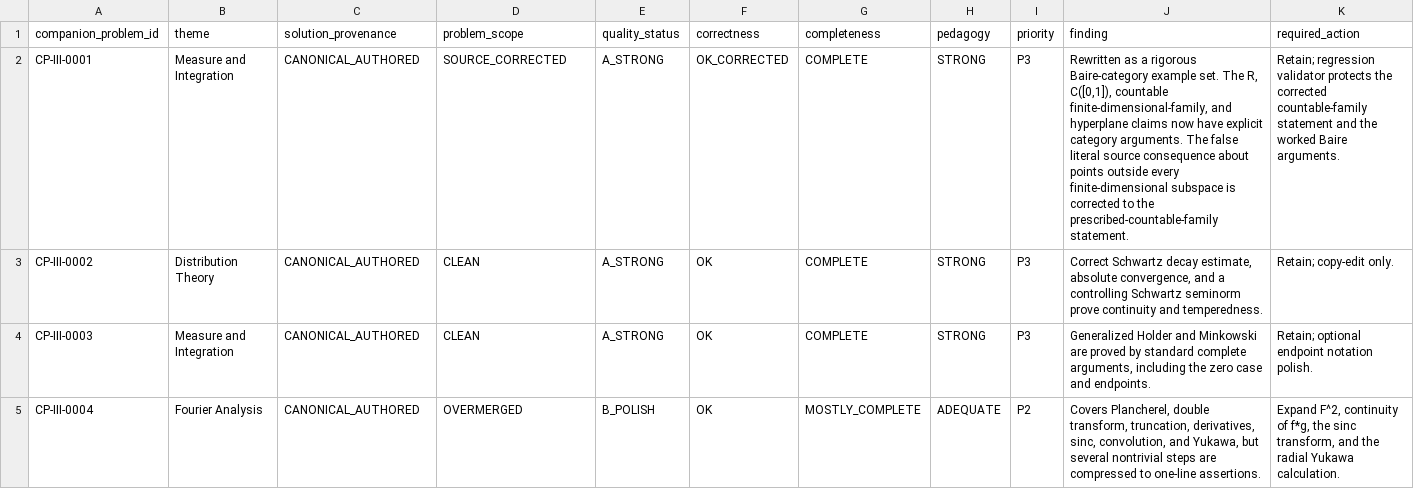
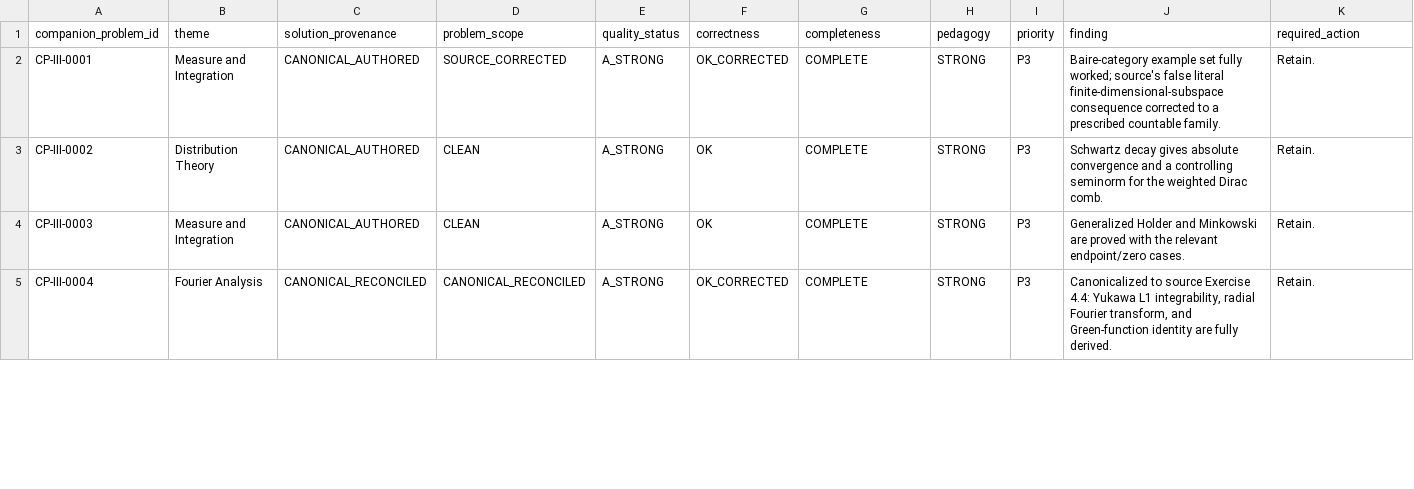
Before and after one commit to expert10000/math, a TSV file: books/companion_problems_solutions/metadata/PART_III_SOLUTION_QUALITY_AUDIT.tsv, drawn as a sheet; only a part is shown; the diff covers the shown part only.

```diff
--- a/books/companion_problems_solutions/metadata/PART_III_SOLUTION_QUALITY_AUDIT.tsv
+++ b/books/companion_problems_solutions/metadata/PART_III_SOLUTION_QUALITY_AUDIT.tsv
@@ -1,5 +1,5 @@
 companion_problem_id	theme	solution_provenance	problem_scope	quality_status	correctness	completeness	pedagogy	priority	finding	required_action
-CP-III-0001	Measure and Integration	CANONICAL_AUTHORED	SOURCE_CORRECTED	A_STRONG	OK_CORRECTED	COMPLETE	STRONG	P3	Rewritten as a rigorous Baire-category example set. The R, C([0,1]), countable finite-dimensional-family, and hyperplane claims now have explicit category arguments. The false literal source consequence about points outside every finite-dimensional subspace is corrected to the prescribed-countable-family statement.	Retain; regression validator protects the corrected countable-family statement and the worked Baire arguments.
-CP-III-0002	Distribution Theory	CANONICAL_AUTHORED	CLEAN	A_STRONG	OK	COMPLETE	STRONG	P3	Correct Schwartz decay estimate, absolute convergence, and a controlling Schwartz seminorm prove continuity and temperedness.	Retain; copy-edit only.
-CP-III-0003	Measure and Integration	CANONICAL_AUTHORED	CLEAN	A_STRONG	OK	COMPLETE	STRONG	P3	Generalized Holder and Minkowski are proved by standard complete arguments, including the zero case and endpoints.	Retain; optional endpoint notation polish.
-CP-III-0004	Fourier Analysis	CANONICAL_AUTHORED	OVERMERGED	B_POLISH	OK	MOSTLY_COMPLETE	ADEQUATE	P2	Covers Plancherel, double transform, truncation, derivatives, sinc, convolution, and Yukawa, but several nontrivial steps are compressed to one-line assertions.	Expand F^2, continuity of f*g, the sinc transform, and the radial Yukawa calculation.
+CP-III-0001	Measure and Integration	CANONICAL_AUTHORED	SOURCE_CORRECTED	A_STRONG	OK_CORRECTED	COMPLETE	STRONG	P3	Baire-category example set fully worked; source's false literal finite-dimensional-subspace consequence corrected to a prescribed countable family.	Retain.
+CP-III-0002	Distribution Theory	CANONICAL_AUTHORED	CLEAN	A_STRONG	OK	COMPLETE	STRONG	P3	Schwartz decay gives absolute convergence and a controlling seminorm for the weighted Dirac comb.	Retain.
+CP-III-0003	Measure and Integration	CANONICAL_AUTHORED	CLEAN	A_STRONG	OK	COMPLETE	STRONG	P3	Generalized Holder and Minkowski are proved with the relevant endpoint/zero cases.	Retain.
+CP-III-0004	Fourier Analysis	CANONICAL_RECONCILED	CANONICAL_RECONCILED	A_STRONG	OK_CORRECTED	COMPLETE	STRONG	P3	Canonicalized to source Exercise 4.4: Yukawa L1 integrability, radial Fourier transform, and Green-function identity are fully derived.	Retain.
```
Also changed, not shown: 83 edited cells elsewhere in this file, 5 other files.
